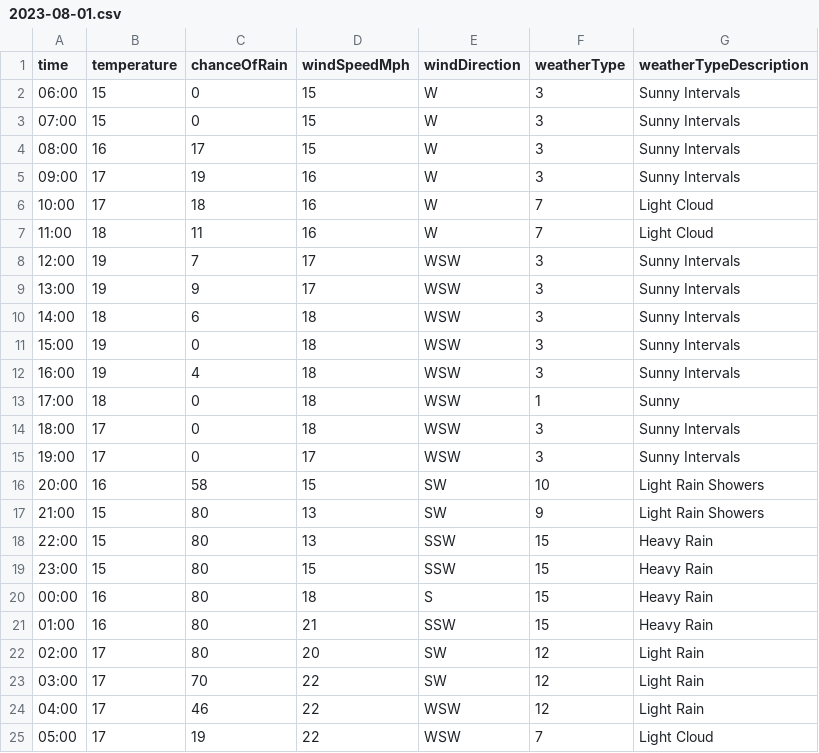
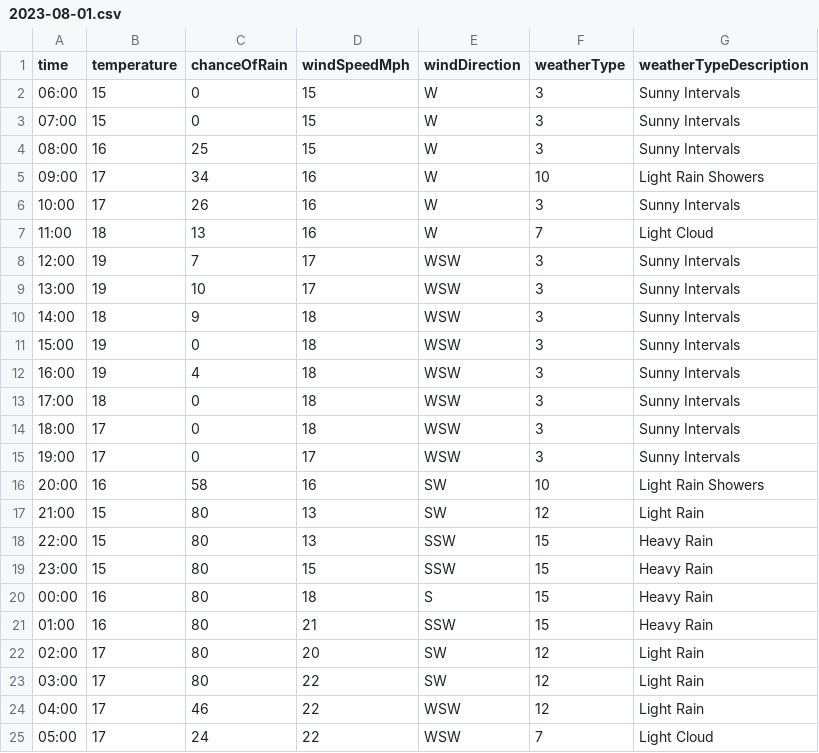
Before and after one commit to djcarter85/studland, a CSV file: _data/weather/2023-08-01.csv, drawn as a sheet.

Commit message:
2b4440f7-fd5d-4c09-8a04-e5dcac7c1c70

```diff
--- a/_data/weather/2023-08-01.csv
+++ b/_data/weather/2023-08-01.csv
@@ -3,16 +3,16 @@ time,temperature,chanceOfRain,windSpeedMph,windDirection,weatherType,weatherType
 07:00,15,0,15,W,3,Sunny Intervals
-08:00,16,17,15,W,3,Sunny Intervals
-09:00,17,19,16,W,3,Sunny Intervals
-10:00,17,18,16,W,7,Light Cloud
-11:00,18,11,16,W,7,Light Cloud
+08:00,16,25,15,W,3,Sunny Intervals
+09:00,17,34,16,W,10,Light Rain Showers
+10:00,17,26,16,W,3,Sunny Intervals
+11:00,18,13,16,W,7,Light Cloud
 12:00,19,7,17,WSW,3,Sunny Intervals
-13:00,19,9,17,WSW,3,Sunny Intervals
-14:00,18,6,18,WSW,3,Sunny Intervals
+13:00,19,10,17,WSW,3,Sunny Intervals
+14:00,18,9,18,WSW,3,Sunny Intervals
 15:00,19,0,18,WSW,3,Sunny Intervals
 16:00,19,4,18,WSW,3,Sunny Intervals
-17:00,18,0,18,WSW,1,Sunny
+17:00,18,0,18,WSW,3,Sunny Intervals
 18:00,17,0,18,WSW,3,Sunny Intervals
 19:00,17,0,17,WSW,3,Sunny Intervals
-20:00,16,58,15,SW,10,Light Rain Showers
-21:00,15,80,13,SW,9,Light Rain Showers
+20:00,16,58,16,SW,10,Light Rain Showers
+21:00,15,80,13,SW,12,Light Rain
 22:00,15,80,13,SSW,15,Heavy Rain
@@ -22,4 +22,4 @@ time,temperature,chanceOfRain,windSpeedMph,windDirection,weatherType,weatherType
 02:00,17,80,20,SW,12,Light Rain
-03:00,17,70,22,SW,12,Light Rain
+03:00,17,80,22,SW,12,Light Rain
 04:00,17,46,22,WSW,12,Light Rain
-05:00,17,19,22,WSW,7,Light Cloud
+05:00,17,24,22,WSW,7,Light Cloud
```
